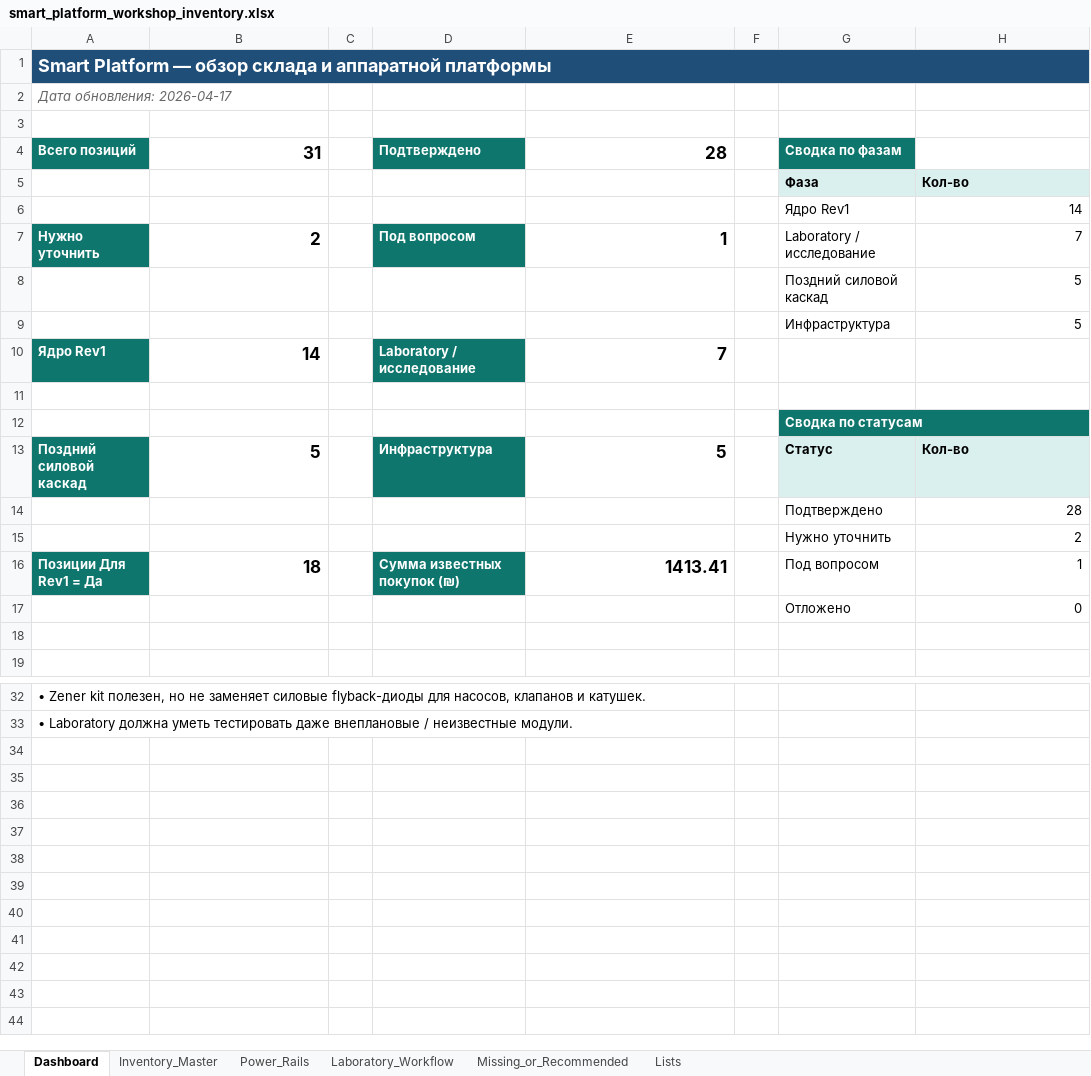
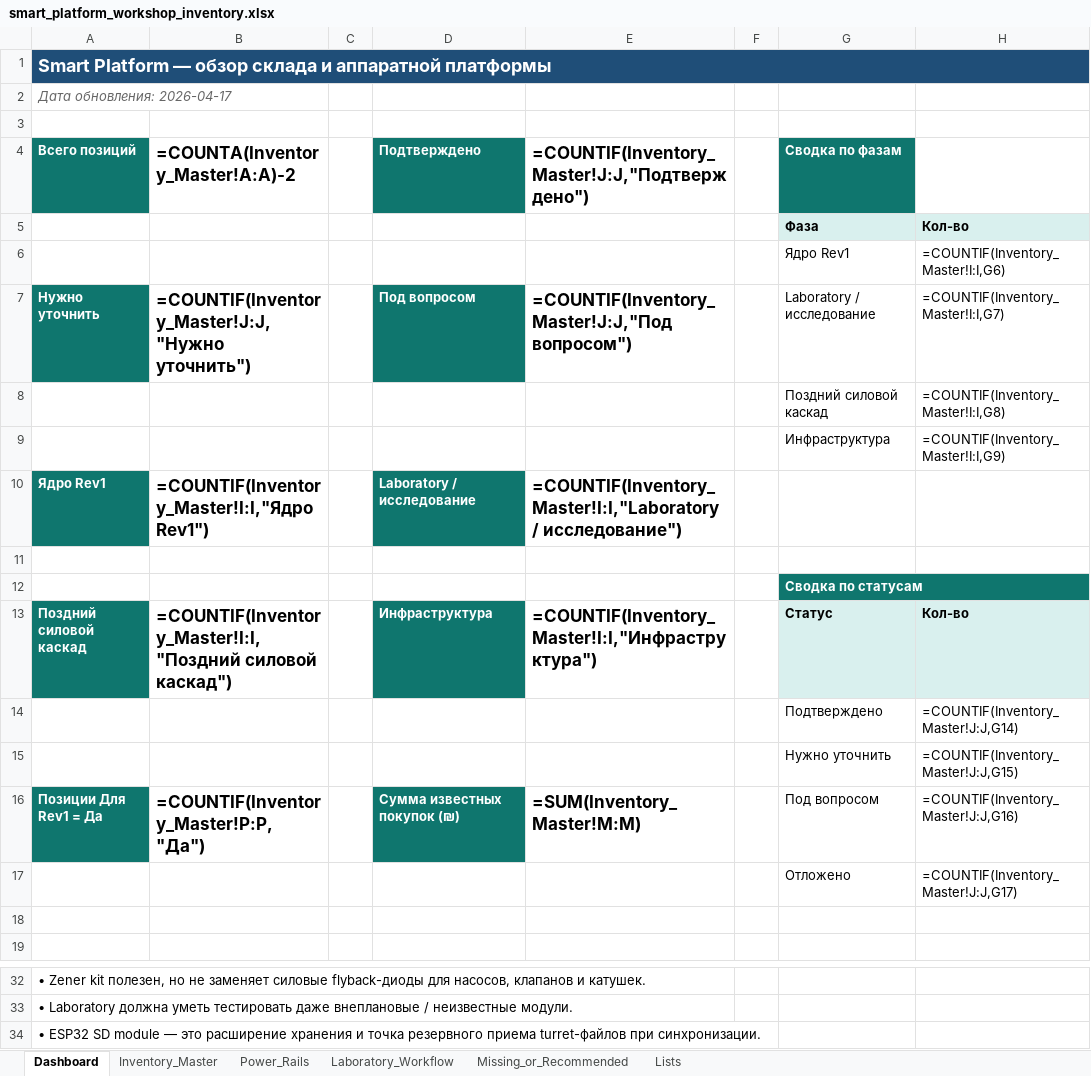
Before and after one commit to vilenskidaniel/Smart_Platform, an Excel workbook: docs/smart_platform_workshop_inventory.xlsx, sheet Dashboard, drawn as a sheet; only a part is shown, gaps mark what is left out; values as stored, in another font and other column widths than the file's, no borders; formulas without a stored value are shown as written; charts and pictures not drawn; the diff names each change by its address in the sheet, - before the commit and + after, or states it on an @@ line.

```diff
--- a/docs/smart_platform_workshop_inventory.xlsx (sheet Dashboard)
+++ b/docs/smart_platform_workshop_inventory.xlsx (sheet Dashboard)
-B4: 31
+B4: =COUNTA(Inventory_Master!A:A)-2
-E4: 28
+E4: =COUNTIF(Inventory_Master!J:J,"Подтверждено")
-H6: 14
+H6: =COUNTIF(Inventory_Master!I:I,G6)
-B7 (=COUNTA(Inventory_Master!A:A)-2): 2
+B7 (=COUNTA(Inventory_Master!A:A)-2): =COUNTIF(Inventory_Master!J:J,"Нужно уточнить")
-E7: 1
+E7: =COUNTIF(Inventory_Master!J:J,"Под вопросом")
-H7: 7
+H7: =COUNTIF(Inventory_Master!I:I,G7)
-H8: 5
+H8: =COUNTIF(Inventory_Master!I:I,G8)
-H9: 5
+H9: =COUNTIF(Inventory_Master!I:I,G9)
-B10 (=COUNTA(Inventory_Master!A:A)-2): 14
+B10 (=COUNTA(Inventory_Master!A:A)-2): =COUNTIF(Inventory_Master!I:I,"Ядро Rev1")
-E10: 7
+E10: =COUNTIF(Inventory_Master!I:I,"Laboratory / исследование")
-B13 (=COUNTA(Inventory_Master!A:A)-2): 5
+B13 (=COUNTA(Inventory_Master!A:A)-2): =COUNTIF(Inventory_Master!I:I,"Поздний силовой каскад")
-E13: 5
+E13: =COUNTIF(Inventory_Master!I:I,"Инфраструктура")
-H14: 28
+H14: =COUNTIF(Inventory_Master!J:J,G14)
-H15: 2
+H15: =COUNTIF(Inventory_Master!J:J,G15)
-B16 (=COUNTA(Inventory_Master!A:A)-2): 18
+B16 (=COUNTA(Inventory_Master!A:A)-2): =COUNTIF(Inventory_Master!P:P,"Да")
-E16: 1413.41
+E16: =SUM(Inventory_Master!M:M)
-H16: 1
+H16: =COUNTIF(Inventory_Master!J:J,G16)
-H17: 0
+H17: =COUNTIF(Inventory_Master!J:J,G17)
+row 34: • ESP32 SD module — это расширение хранения и точка резервного приема turret-файлов при синхронизации.
```
Also changed, not shown: sheet Inventory_Master, sheet Missing_or_Recommended, sheet Power_Rails, sheet Lists, charts or pictures, 13 other files.
